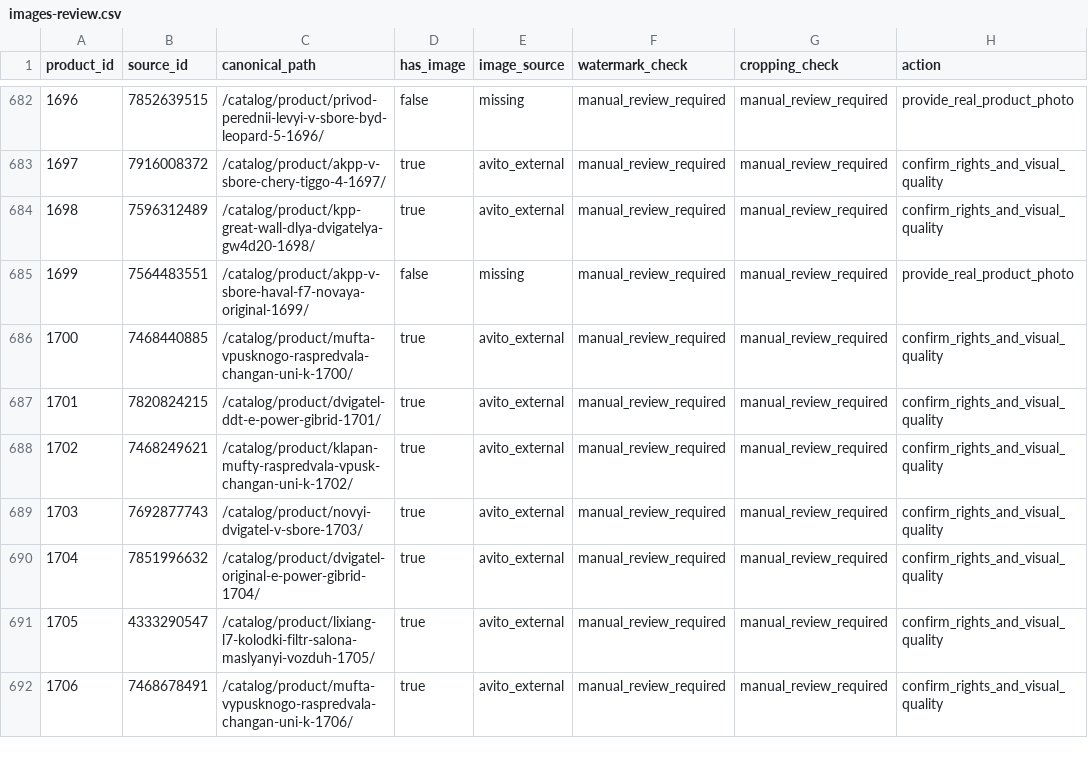
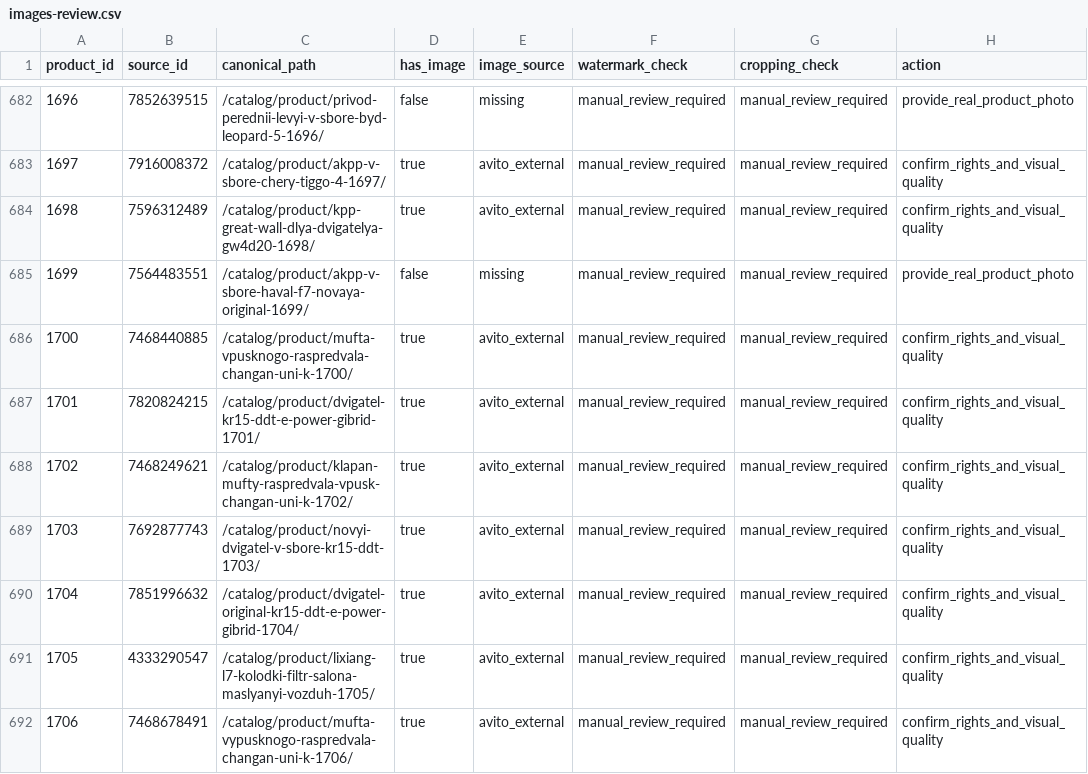
Before and after one commit to polygalovartur22-create/kitrade-preview, a CSV file: reports/seo/images-review.csv, drawn as a sheet; only a part is shown, gaps mark what is left out; the diff covers the shown part only.

```diff
--- a/reports/seo/images-review.csv
+++ b/reports/seo/images-review.csv
@@ -686,6 +686,6 @@
 "1700","7468440885","/catalog/product/mufta-vpusknogo-raspredvala-changan-uni-k-1700/","true","avito_external","manual_review_required","manual_review_required","confirm_rights_and_visual_quality"
-"1701","7820824215","/catalog/product/dvigatel-ddt-e-power-gibrid-1701/","true","avito_external","manual_review_required","manual_review_required","confirm_rights_and_visual_quality"
+"1701","7820824215","/catalog/product/dvigatel-kr15-ddt-e-power-gibrid-1701/","true","avito_external","manual_review_required","manual_review_required","confirm_rights_and_visual_quality"
 "1702","7468249621","/catalog/product/klapan-mufty-raspredvala-vpusk-changan-uni-k-1702/","true","avito_external","manual_review_required","manual_review_required","confirm_rights_and_visual_quality"
-"1703","7692877743","/catalog/product/novyi-dvigatel-v-sbore-1703/","true","avito_external","manual_review_required","manual_review_required","confirm_rights_and_visual_quality"
-"1704","7851996632","/catalog/product/dvigatel-original-e-power-gibrid-1704/","true","avito_external","manual_review_required","manual_review_required","confirm_rights_and_visual_quality"
+"1703","7692877743","/catalog/product/novyi-dvigatel-v-sbore-kr15-ddt-1703/","true","avito_external","manual_review_required","manual_review_required","confirm_rights_and_visual_quality"
+"1704","7851996632","/catalog/product/dvigatel-original-kr15-ddt-e-power-gibrid-1704/","true","avito_external","manual_review_required","manual_review_required","confirm_rights_and_visual_quality"
 "1705","4333290547","/catalog/product/lixiang-l7-kolodki-filtr-salona-maslyanyi-vozduh-1705/","true","avito_external","manual_review_required","manual_review_required","confirm_rights_and_visual_quality"
```
Also changed, not shown: 12 edited cells elsewhere in this file, reports/seo/needs-review.csv, 22 other files.
